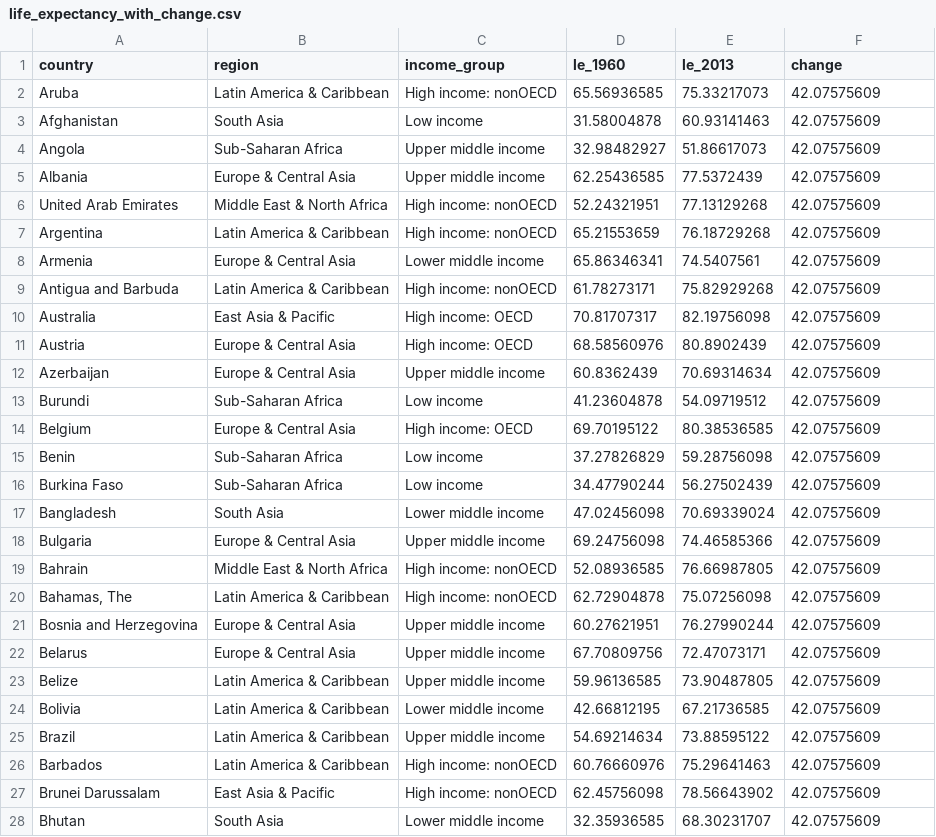
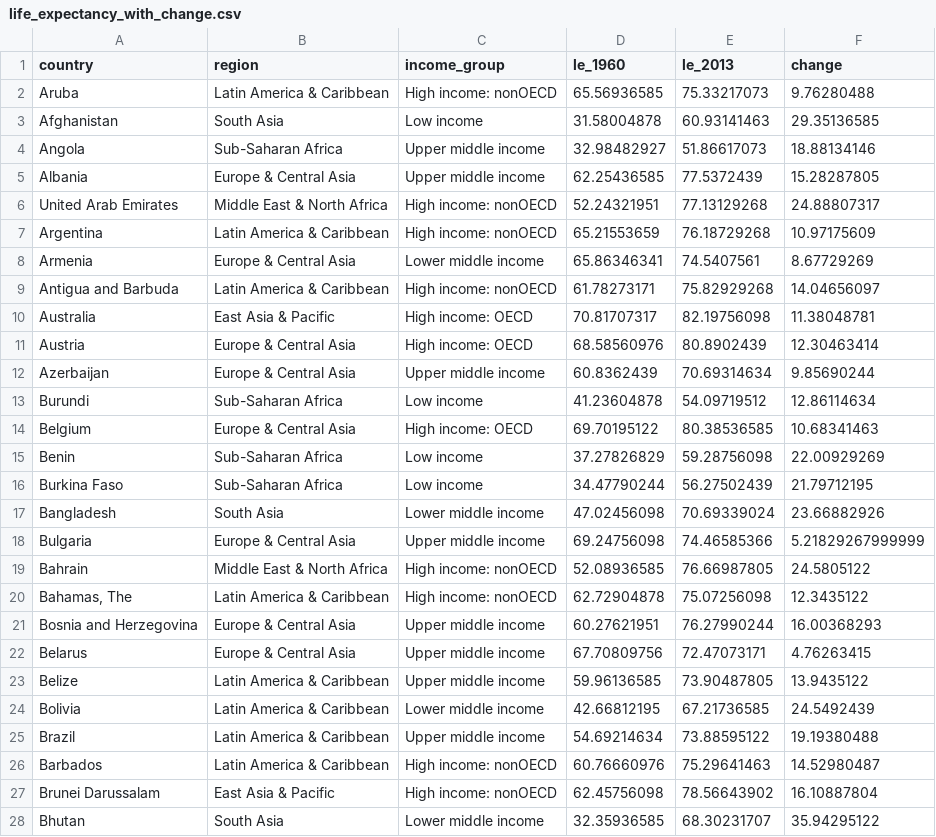
Before and after one commit to carolynlee1/a3-mirror, a CSV file: data/life_expectancy_with_change.csv, drawn as a sheet; only a part is shown; the diff covers the shown part only.

Commit message:
changed stuff

```diff
--- a/data/life_expectancy_with_change.csv
+++ b/data/life_expectancy_with_change.csv
@@ -1,28 +1,28 @@
 "country","region","income_group","le_1960","le_2013","change"
-"Aruba","Latin America & Caribbean","High income: nonOECD",65.56936585,75.33217073,42.07575609
-"Afghanistan","South Asia","Low income",31.58004878,60.93141463,42.07575609
-"Angola","Sub-Saharan Africa","Upper middle income",32.98482927,51.86617073,42.07575609
-"Albania","Europe & Central Asia","Upper middle income",62.25436585,77.5372439,42.07575609
-"United Arab Emirates","Middle East & North Africa","High income: nonOECD",52.24321951,77.13129268,42.07575609
-"Argentina","Latin America & Caribbean","High income: nonOECD",65.21553659,76.18729268,42.07575609
-"Armenia","Europe & Central Asia","Lower middle income",65.86346341,74.5407561,42.07575609
-"Antigua and Barbuda","Latin America & Caribbean","High income: nonOECD",61.78273171,75.82929268,42.07575609
-"Australia","East Asia & Pacific","High income: OECD",70.81707317,82.19756098,42.07575609
-"Austria","Europe & Central Asia","High income: OECD",68.58560976,80.8902439,42.07575609
-"Azerbaijan","Europe & Central Asia","Upper middle income",60.8362439,70.69314634,42.07575609
-"Burundi","Sub-Saharan Africa","Low income",41.23604878,54.09719512,42.07575609
-"Belgium","Europe & Central Asia","High income: OECD",69.70195122,80.38536585,42.07575609
-"Benin","Sub-Saharan Africa","Low income",37.27826829,59.28756098,42.07575609
-"Burkina Faso","Sub-Saharan Africa","Low income",34.47790244,56.27502439,42.07575609
-"Bangladesh","South Asia","Lower middle income",47.02456098,70.69339024,42.07575609
-"Bulgaria","Europe & Central Asia","Upper middle income",69.24756098,74.46585366,42.07575609
-"Bahrain","Middle East & North Africa","High income: nonOECD",52.08936585,76.66987805,42.07575609
-"Bahamas, The","Latin America & Caribbean","High income: nonOECD",62.72904878,75.07256098,42.07575609
-"Bosnia and Herzegovina","Europe & Central Asia","Upper middle income",60.27621951,76.27990244,42.07575609
-"Belarus","Europe & Central Asia","Upper middle income",67.70809756,72.47073171,42.07575609
-"Belize","Latin America & Caribbean","Upper middle income",59.96136585,73.90487805,42.07575609
-"Bolivia","Latin America & Caribbean","Lower middle income",42.66812195,67.21736585,42.07575609
-"Brazil","Latin America & Caribbean","Upper middle income",54.69214634,73.88595122,42.07575609
-"Barbados","Latin America & Caribbean","High income: nonOECD",60.76660976,75.29641463,42.07575609
-"Brunei Darussalam","East Asia & Pacific","High income: nonOECD",62.45756098,78.56643902,42.07575609
-"Bhutan","South Asia","Lower middle income",32.35936585,68.30231707,42.07575609
+"Aruba","Latin America & Caribbean","High income: nonOECD",65.56936585,75.33217073,9.76280488
+"Afghanistan","South Asia","Low income",31.58004878,60.93141463,29.35136585
+"Angola","Sub-Saharan Africa","Upper middle income",32.98482927,51.86617073,18.88134146
+"Albania","Europe & Central Asia","Upper middle income",62.25436585,77.5372439,15.28287805
+"United Arab Emirates","Middle East & North Africa","High income: nonOECD",52.24321951,77.13129268,24.88807317
+"Argentina","Latin America & Caribbean","High income: nonOECD",65.21553659,76.18729268,10.97175609
+"Armenia","Europe & Central Asia","Lower middle income",65.86346341,74.5407561,8.67729269
+"Antigua and Barbuda","Latin America & Caribbean","High income: nonOECD",61.78273171,75.82929268,14.04656097
+"Australia","East Asia & Pacific","High income: OECD",70.81707317,82.19756098,11.38048781
+"Austria","Europe & Central Asia","High income: OECD",68.58560976,80.8902439,12.30463414
+"Azerbaijan","Europe & Central Asia","Upper middle income",60.8362439,70.69314634,9.85690244
+"Burundi","Sub-Saharan Africa","Low income",41.23604878,54.09719512,12.86114634
+"Belgium","Europe & Central Asia","High income: OECD",69.70195122,80.38536585,10.68341463
+"Benin","Sub-Saharan Africa","Low income",37.27826829,59.28756098,22.00929269
+"Burkina Faso","Sub-Saharan Africa","Low income",34.47790244,56.27502439,21.79712195
+"Bangladesh","South Asia","Lower middle income",47.02456098,70.69339024,23.66882926
+"Bulgaria","Europe & Central Asia","Upper middle income",69.24756098,74.46585366,5.21829267999999
+"Bahrain","Middle East & North Africa","High income: nonOECD",52.08936585,76.66987805,24.5805122
+"Bahamas, The","Latin America & Caribbean","High income: nonOECD",62.72904878,75.07256098,12.3435122
+"Bosnia and Herzegovina","Europe & Central Asia","Upper middle income",60.27621951,76.27990244,16.00368293
+"Belarus","Europe & Central Asia","Upper middle income",67.70809756,72.47073171,4.76263415
+"Belize","Latin America & Caribbean","Upper middle income",59.96136585,73.90487805,13.9435122
+"Bolivia","Latin America & Caribbean","Lower middle income",42.66812195,67.21736585,24.5492439
+"Brazil","Latin America & Caribbean","Upper middle income",54.69214634,73.88595122,19.19380488
+"Barbados","Latin America & Caribbean","High income: nonOECD",60.76660976,75.29641463,14.52980487
+"Brunei Darussalam","East Asia & Pacific","High income: nonOECD",62.45756098,78.56643902,16.10887804
+"Bhutan","South Asia","Lower middle income",32.35936585,68.30231707,35.94295122
```
Also changed, not shown: 161 edited cells elsewhere in this file.
